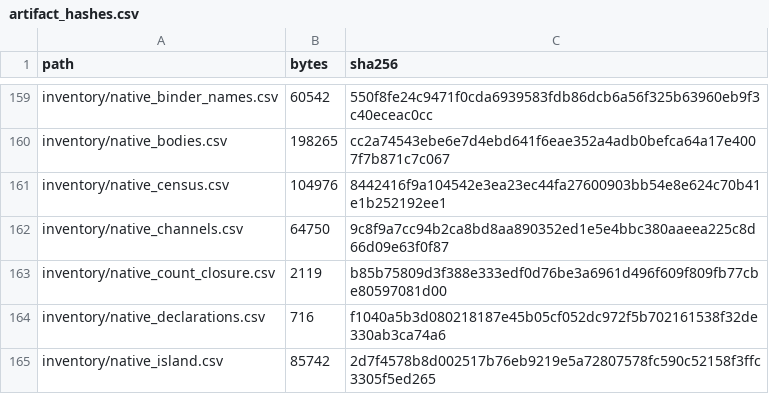
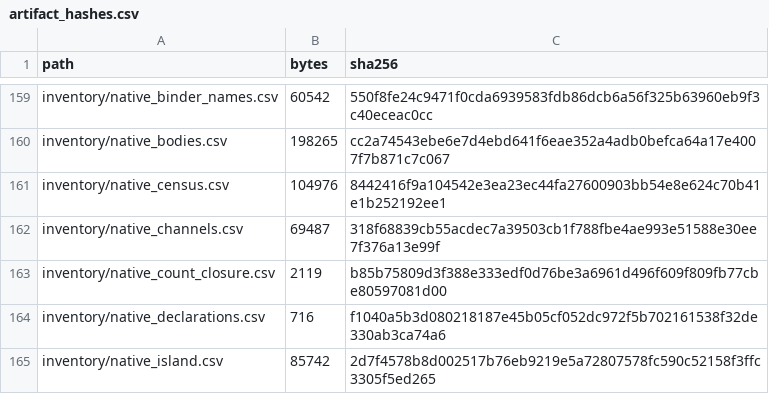
Before and after one commit to jkoehler11/stargate-alliance-decomp, a CSV file: inventory/artifact_hashes.csv, drawn as a sheet; only a part is shown, gaps mark what is left out.

```diff
--- a/inventory/artifact_hashes.csv
+++ b/inventory/artifact_hashes.csv
@@ -161,3 +161,3 @@ inventory/native_bodies.csv,198265,cc2a74543ebe6e7d4ebd641f6eae352a4adb0befca64a
 inventory/native_census.csv,104976,8442416f9a104542e3ea23ec44fa27600903bb54e8e624c70b41e1b252192ee1
-inventory/native_channels.csv,64750,9c8f9a7cc94b2ca8bd8aa890352ed1e5e4bbc380aaeea225c8d66d09e63f0f87
+inventory/native_channels.csv,69487,318f68839cb55acdec7a39503cb1f788fbe4ae993e51588e30ee7f376a13e99f
 inventory/native_count_closure.csv,2119,b85b75809d3f388e333edf0d76be3a6961d496f609f809fb77cbe80597081d00
```
Also changed, not shown: inventory/native_channels.csv, 5 other files.
